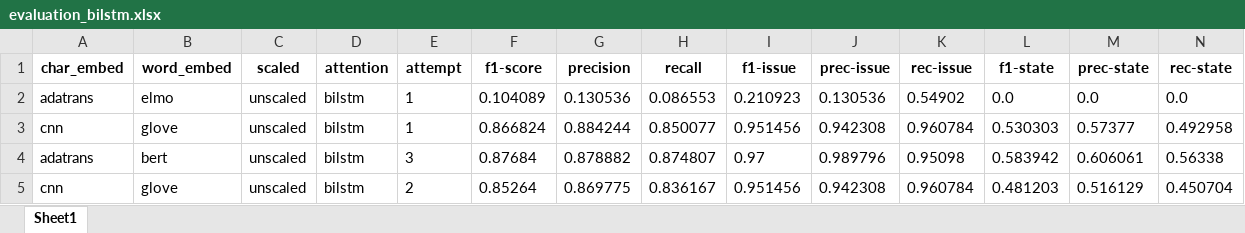
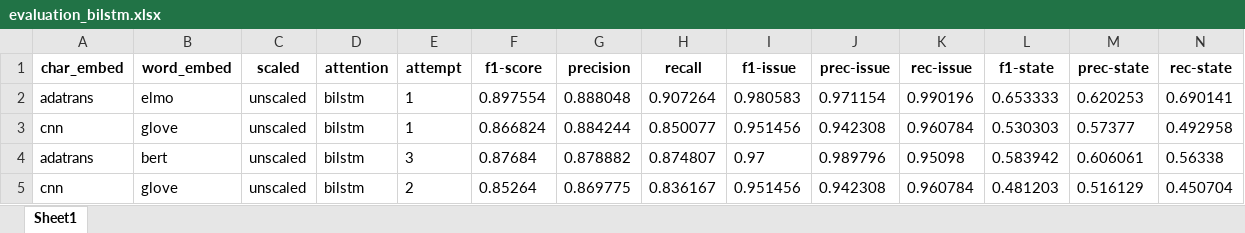
Before and after one commit to swardiantara/droner-cosine, an Excel workbook: output-2/drone-polysemi/bilstm/evaluation_bilstm.xlsx, sheet Sheet1, drawn as a sheet; only a part is shown; values as stored, in another font and other column widths than the file's, no borders; removed rows and columns are numbered as before the commit, all else as after; rows hold the shown columns only; the diff covers the shown part only; the diff names each change by its address in the sheet, - before the commit and + after, or states it on an @@ line.

Commit message:
recap result of ELMo -BiLSTM

```diff
--- a/output-2/drone-polysemi/bilstm/evaluation_bilstm.xlsx (sheet Sheet1)
+++ b/output-2/drone-polysemi/bilstm/evaluation_bilstm.xlsx (sheet Sheet1)
-row 2: adatrans | elmo | unscaled | bilstm | 1 | 0.104089 | 0.130536 | 0.086553 | 0.210923 | 0.130536 | 0.54902 | 0.0 | 0.0 | 0.0
+row 2: adatrans | elmo | unscaled | bilstm | 1 | 0.897554 | 0.888048 | 0.907264 | 0.980583 | 0.971154 | 0.990196 | 0.653333 | 0.620253 | 0.690141
```
Also changed, not shown: 9 added rows and 8 removed rows elsewhere in this sheet, output-2/drone-polysemi/bilstm/train_history_bilstm.xlsx.
